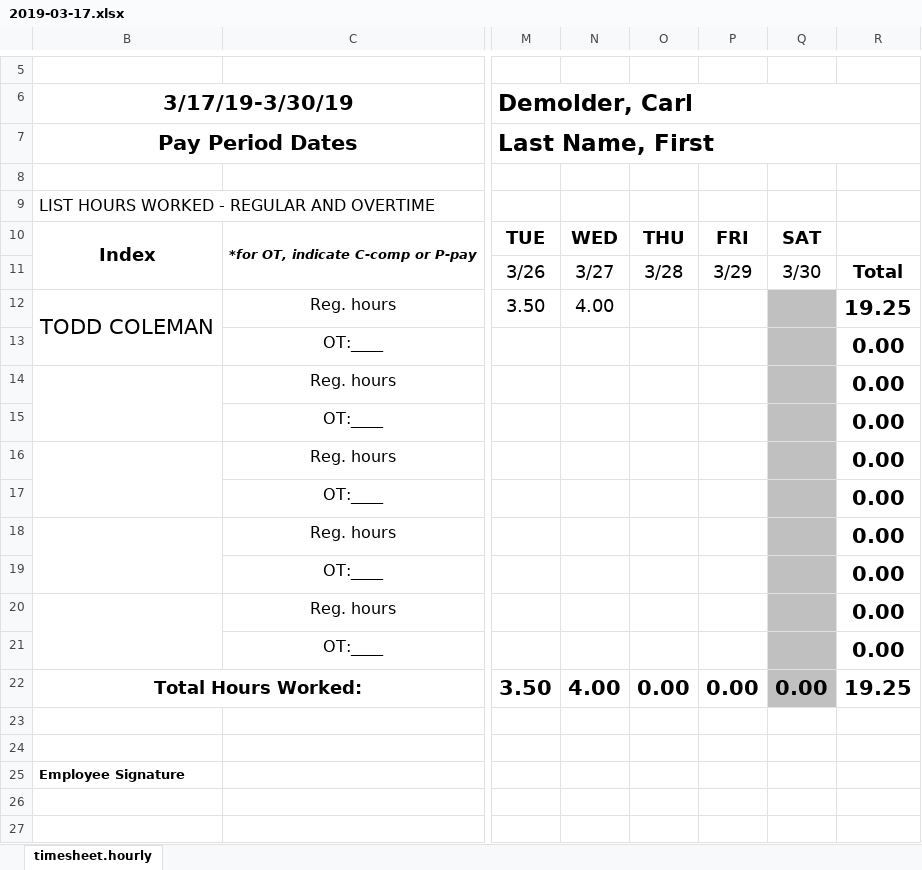
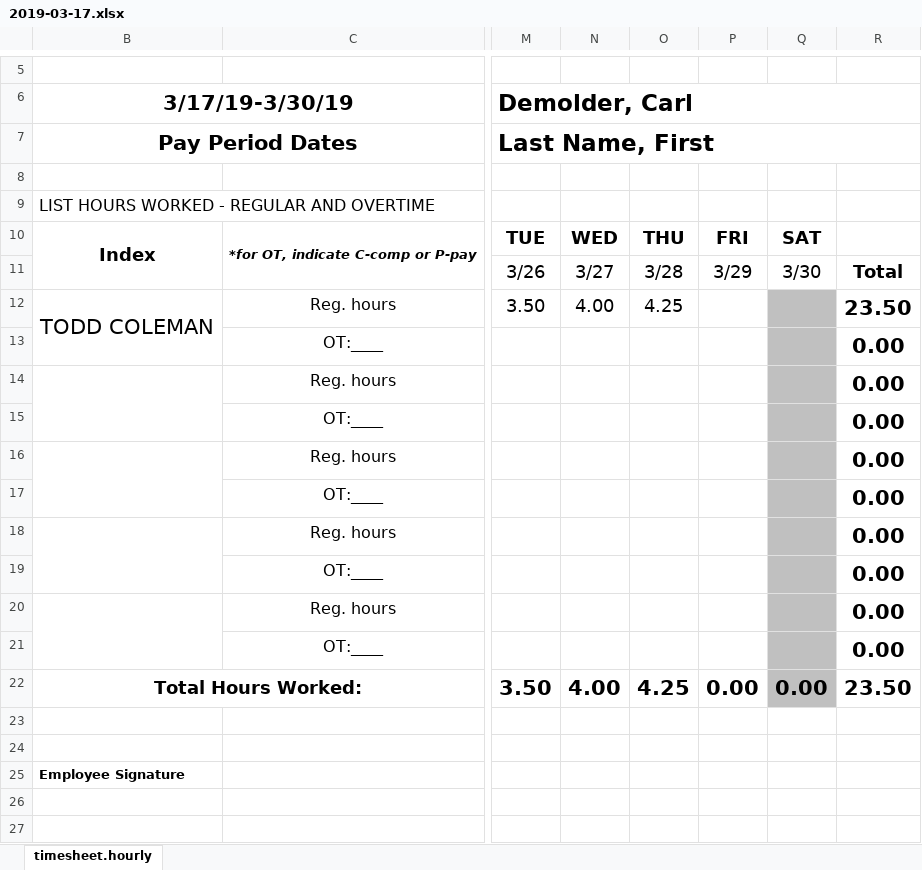
Before and after one commit to CarlDemolder/Coleman-Nordic-Butterfly, an Excel workbook: Timesheets/2019-03-17.xlsx, sheet timesheet.hourly, drawn as a sheet; only a part is shown, gaps mark what is left out; values as stored, in another font and other column widths than the file's, no borders; charts and pictures not drawn; the diff names each change by its address in the sheet, - before the commit and + after, or states it on an @@ line.

```diff
--- a/Timesheets/2019-03-17.xlsx (sheet timesheet.hourly)
+++ b/Timesheets/2019-03-17.xlsx (sheet timesheet.hourly)
-O12: (empty)
+O12: 4.25
-R12: 19.25
+R12: 23.50
-O22: 0.00
+O22: 4.25
-R22: 19.25
+R22: 23.50
```
Also changed, not shown: 30 other files.
